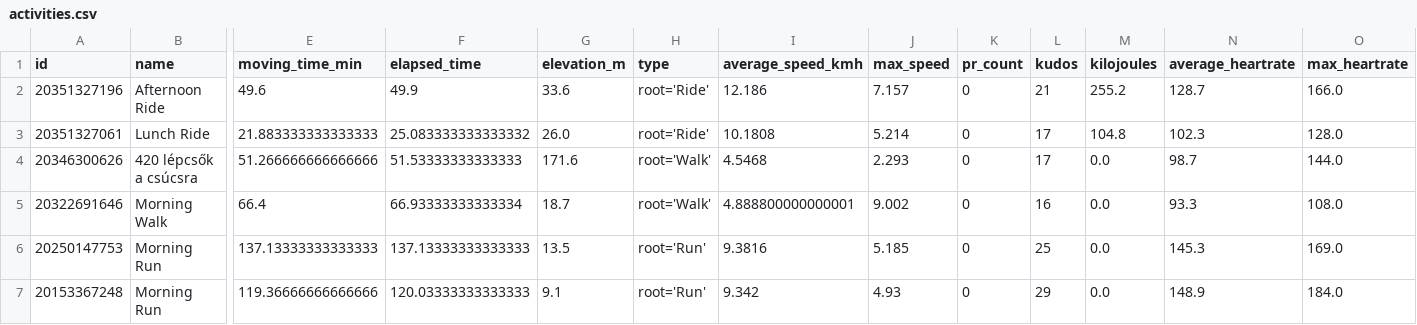
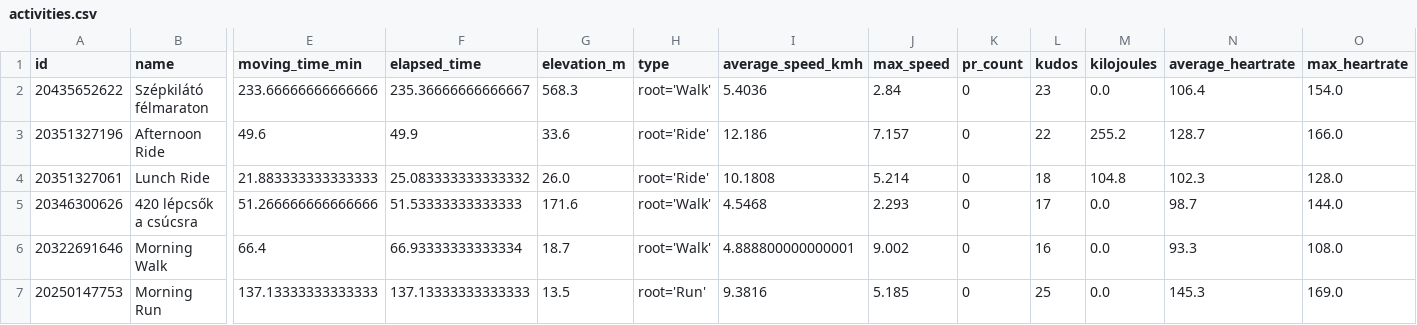
Before and after one commit to ak91hu/ModernHumbleBragDashboard, a CSV file: data/activities.csv, drawn as a sheet; only a part is shown, gaps mark what is left out; the shorter side is filled out with more unchanged rows; addresses are those after the commit; rows hold the shown columns only; the diff names each change by its address in the sheet, - before the commit and + after, or states it on an @@ line.

Commit message:
Auto-update Strava data

```diff
--- a/data/activities.csv
+++ b/data/activities.csv
+row 2: 20435652622 | Szépkilátó félmaraton | 233.66666666666666 | 235.36666666666667 | 568.3 | root='Walk' | 5.4036 | 2.84 | 0 | 23 | 0.0 | 106.4 | 154.0
-L3 (kudos): 21
+L3 (kudos): 22
-L4 (kudos): 17
+L4 (kudos): 18
```
